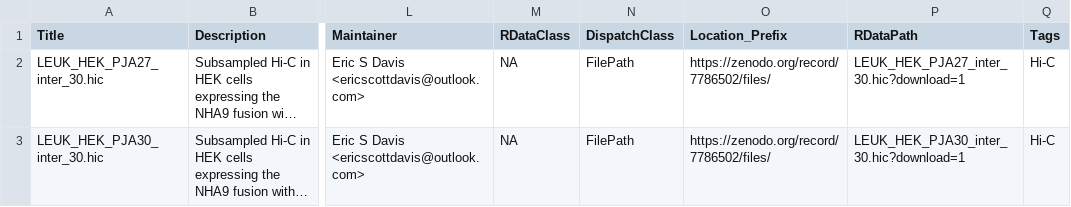
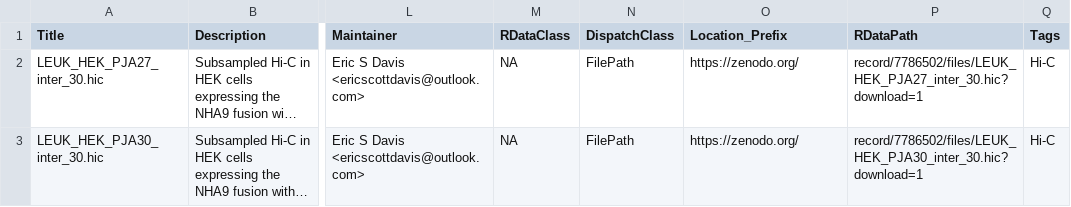
Before and after one commit to EricSDavis/marinerData, a CSV file: inst/extdata/metadata.csv, drawn as a sheet; only a part is shown, gaps mark what is left out; long unchanged cells end in …; the diff names each change by its address in the sheet, - before the commit and + after, or states it on an @@ line.

Commit message:
Update Location_Prefix and RDataPath.

```diff
--- a/inst/extdata/metadata.csv
+++ b/inst/extdata/metadata.csv
-O2:O3 (Location_Prefix): https://zenodo.org/record/7786502/files/
+O2:O3 (Location_Prefix): https://zenodo.org/
-P2 (RDataPath): LEUK_HEK_PJA27_inter_30.hic?download=1
+P2 (RDataPath): record/7786502/files/LEUK_HEK_PJA27_inter_30.hic?download=1
-P3 (RDataPath): LEUK_HEK_PJA30_inter_30.hic?download=1
+P3 (RDataPath): record/7786502/files/LEUK_HEK_PJA30_inter_30.hic?download=1
```
Also changed, not shown: 2 other files.
